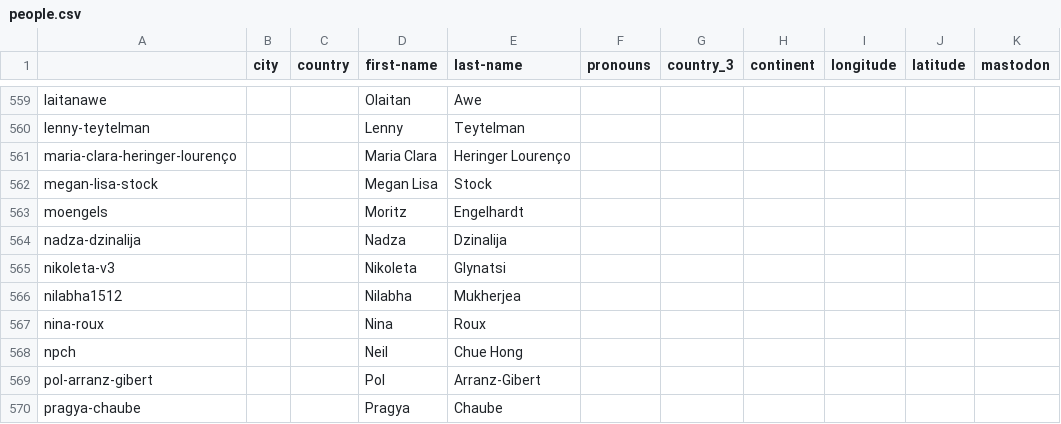
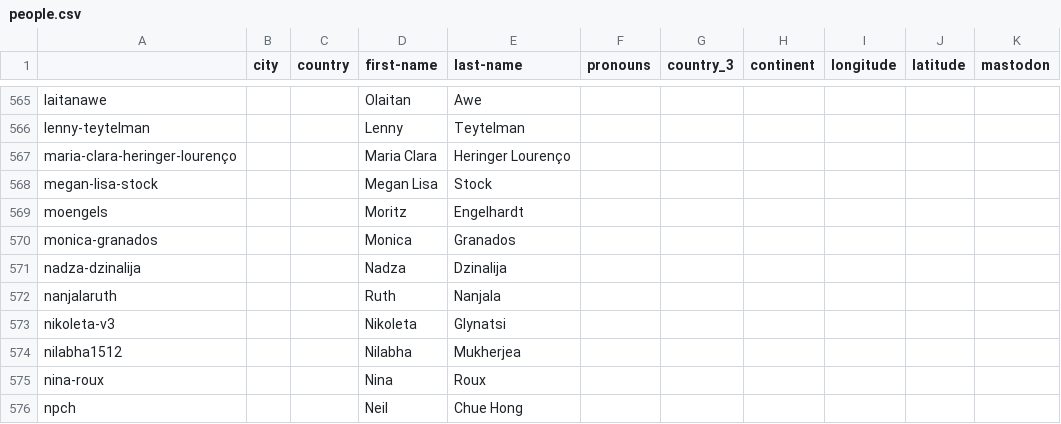
Before and after one commit to open-life-science/open-life-science.github.io, a CSV file: _data/artifacts/people.csv, drawn as a sheet; only a part is shown, gaps mark what is left out; the shorter side is filled out with more unchanged rows; the diff covers the shown part only; the diff names each change by its address in the sheet, - before the commit and + after, or states it on an @@ line.

```diff
--- a/_data/artifacts/people.csv
+++ b/_data/artifacts/people.csv
+row 570: monica-granados |  |  | Monica | Granados
+row 572: nanjalaruth |  |  | Ruth | Nanjala
```
Also changed, not shown: 6 added rows elsewhere in this file, _data/artifacts/openseeds/library.csv, _data/artifacts/openseeds/people.csv, 5 other files.
